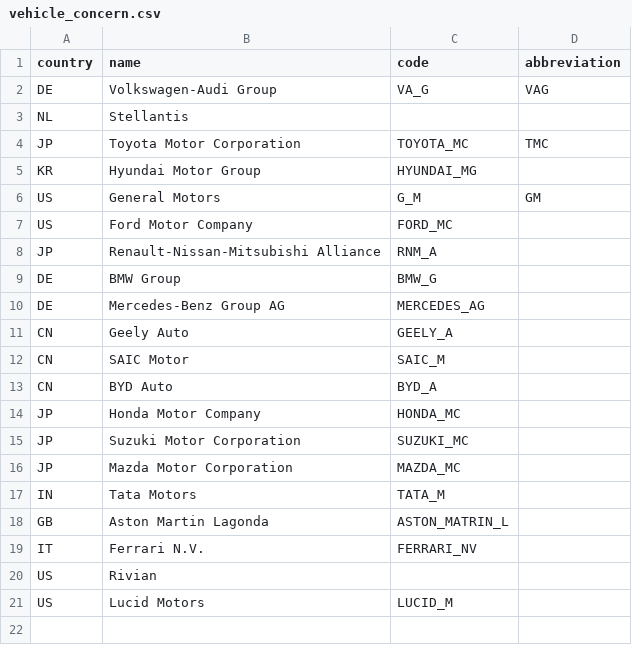
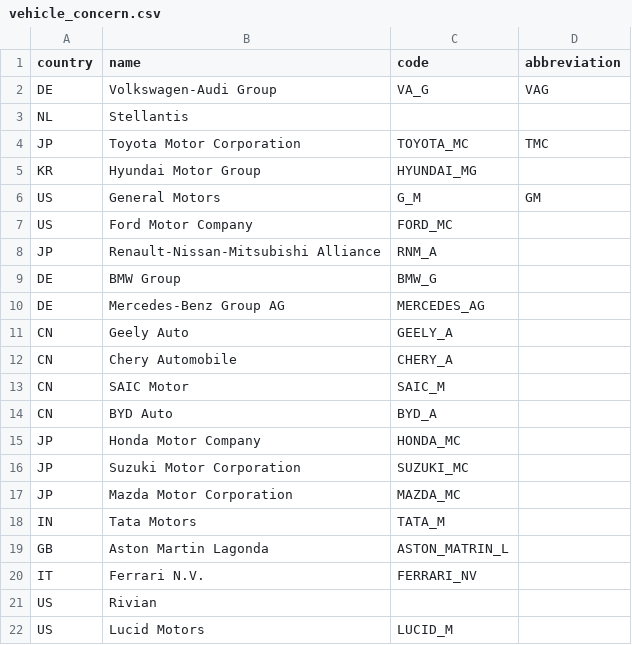
Before and after one commit to ez404-36/vroomly, a CSV file: backend/default_data/csv_files/vehicle_concern.csv, drawn as a sheet; the diff names each change by its address in the sheet, - before the commit and + after, or states it on an @@ line.

```diff
--- a/backend/default_data/csv_files/vehicle_concern.csv
+++ b/backend/default_data/csv_files/vehicle_concern.csv
+row 12: CN | Chery Automobile | CHERY_A
```
Also changed, not shown: backend/default_data/csv_files/vehicle_brand.csv, 22 other files.
